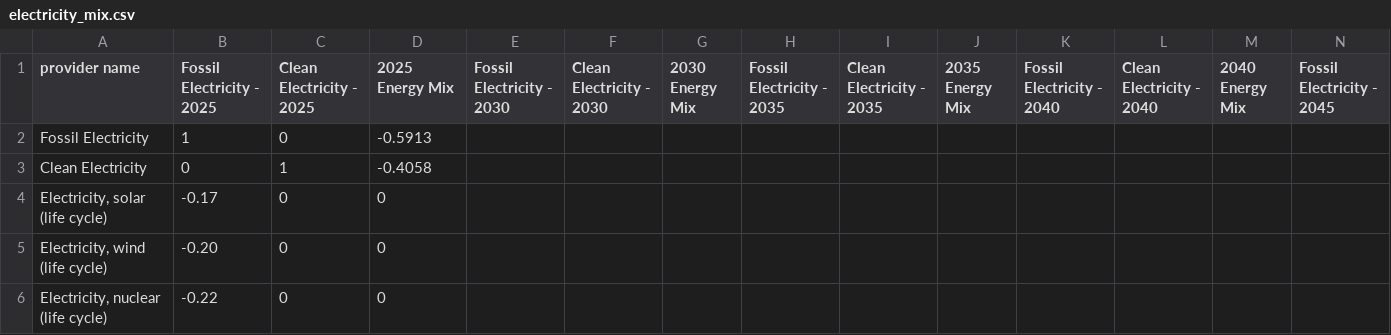
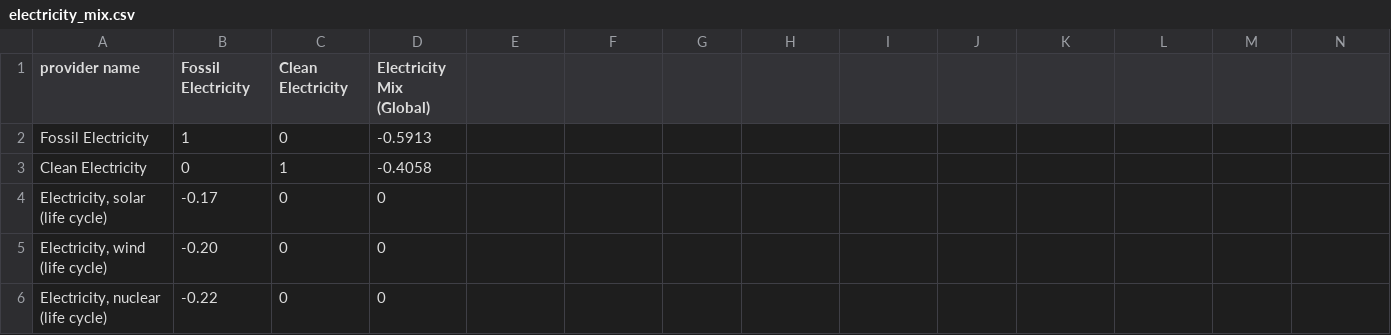
Before and after one commit to FarshidNazemi/packaging-roadmap, a CSV file: data/electricity_mix.csv, drawn as a sheet; only a part is shown; the diff covers the shown part only; the diff names each change by its address in the sheet, - before the commit and + after, or states it on an @@ line.

```diff
--- a/data/electricity_mix.csv
+++ b/data/electricity_mix.csv
-B1: Fossil Electricity - 2025
+B1: Fossil Electricity
-C1: Clean Electricity - 2025
+C1: Clean Electricity
-D1: 2025 Energy Mix
+D1: Electricity Mix (Global)
-E1: Fossil Electricity - 2030
+E1: (empty)
-F1: Clean Electricity - 2030
+F1: (empty)
-G1: 2030 Energy Mix
+G1: (empty)
-H1: Fossil Electricity - 2035
+H1: (empty)
-I1: Clean Electricity - 2035
+I1: (empty)
-J1: 2035 Energy Mix
+J1: (empty)
-K1: Fossil Electricity - 2040
+K1: (empty)
-L1: Clean Electricity - 2040
+L1: (empty)
-M1: 2040 Energy Mix
+M1: (empty)
-N1: Fossil Electricity - 2045
+N1: (empty)
```
Also changed, not shown: 5 edited cells elsewhere in this file, 1 other file.
